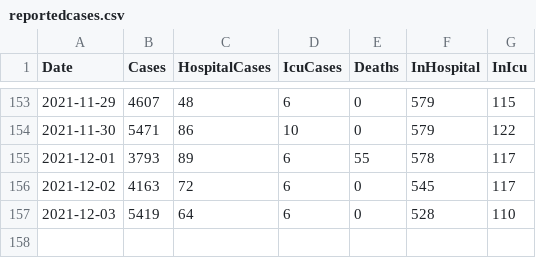
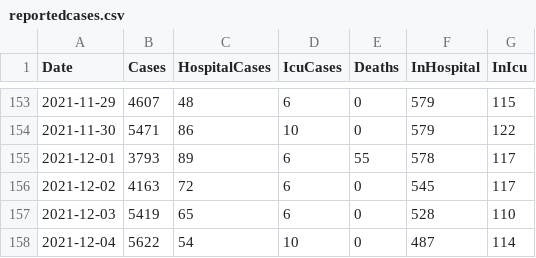
Before and after one commit to derekocallaghan/covid19data, a CSV file: notebooks/data/reportedcases.csv, drawn as a sheet; only a part is shown, gaps mark what is left out.

```diff
--- a/notebooks/data/reportedcases.csv
+++ b/notebooks/data/reportedcases.csv
@@ -156,2 +156,3 @@ Date,Cases,HospitalCases,IcuCases,Deaths,InHospital,InIcu
 2021-12-02,4163,72,6,0,545,117
-2021-12-03,5419,64,6,0,528,110
+2021-12-03,5419,65,6,0,528,110
+2021-12-04,5622,54,10,0,487,114
```
Also changed, not shown: notebooks/data/HSPC_COVID_Epidmiology_14Day_Report.csv, notebooks/data/ecdcireland.csv, 4 other files.
